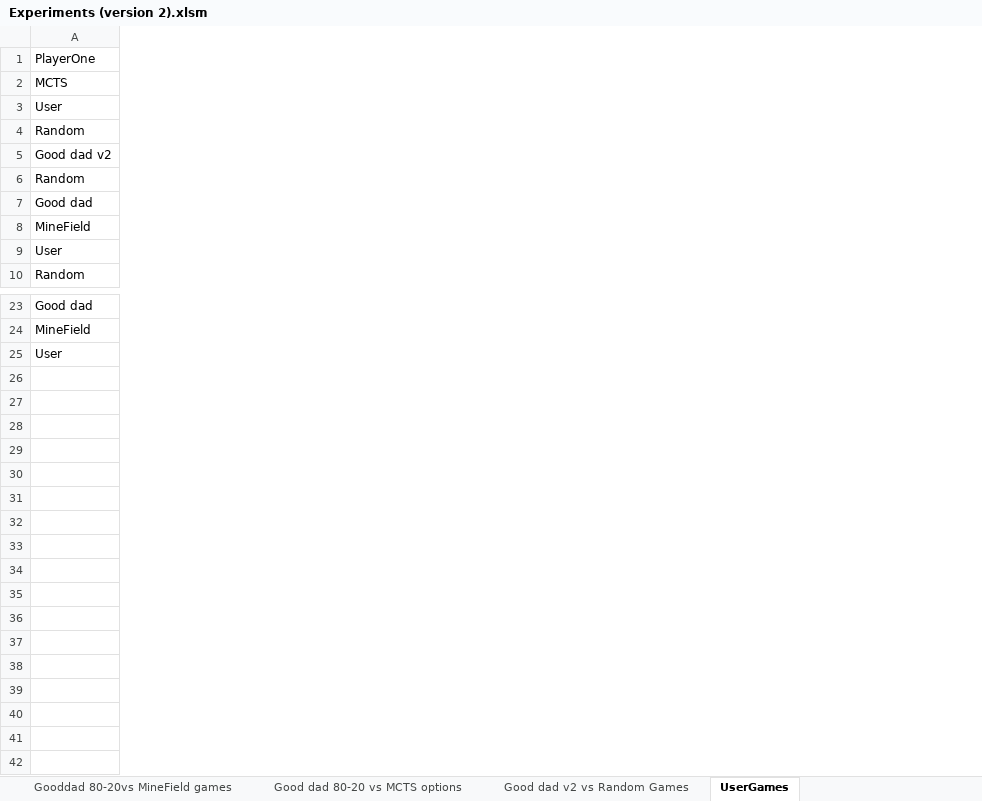
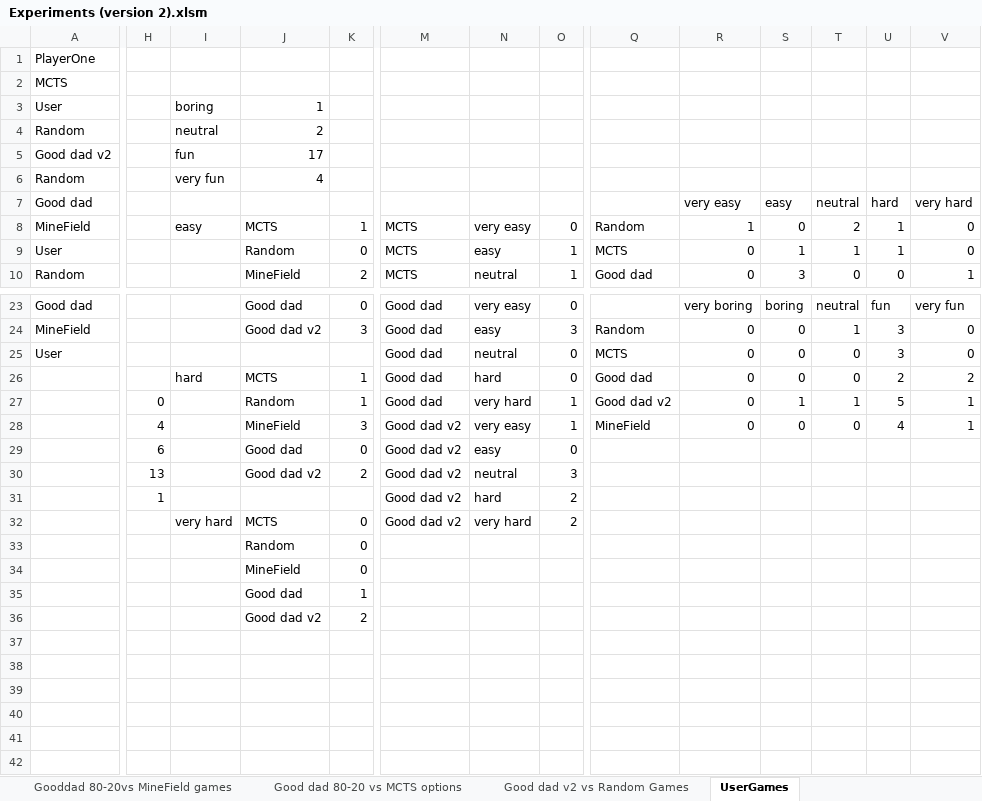
Before and after one commit to mDinardo08/diss, an Excel workbook: Experiments (version 2).xlsm, sheet UserGames, drawn as a sheet; only a part is shown, gaps mark what is left out; values as stored, in another font and other column widths than the file's, no borders; charts and pictures and table styles not drawn; rows hold the shown columns only; the diff covers the shown part only; the diff names each change by its address in the sheet, - before the commit and + after, or states it on an @@ line.

```diff
--- a/Experiments (version 2).xlsm (sheet UserGames)
+++ b/Experiments (version 2).xlsm (sheet UserGames)
+column H, empty
+column I, rows 3-8: boring | neutral | fun | very fun |  | easy
+column J, rows 3-10: 1 | 2 | 17 | 4 |  | MCTS | Random | MineField; rows 23-24: Good dad | Good dad v2
+column K, rows 8-10: 1 | 0 | 2; rows 23-24: 0 | 3
+column M, rows 8-10: all MCTS; rows 23-25: all Good dad
+column N, rows 8-10: very easy | easy | neutral; rows 23-25: very easy | easy | neutral
+column O, rows 8-10: 0 | 1 | 1; rows 23-25: 0 | 3 | 0
+column Q, rows 8-10: Random | MCTS | Good dad; rows 24-25: Random | MCTS
+column R, rows 7-10: very easy | 1 | 0 | 0; rows 23-25: very boring | 0 | 0
+column S, rows 7-10: easy | 0 | 1 | 3; rows 23-25: boring | 0 | 0
+column T, rows 7-10: neutral | 2 | 1 | 0; rows 23-25: neutral | 1 | 0
+column U, rows 7-10: hard | 1 | 1 | 0; rows 23-25: fun | 3 | 3
+column V, rows 7-10: very hard | 0 | 0 | 1; rows 23-25: very fun | 0 | 0
+row 26:  |  | hard | MCTS | 1 | Good dad | hard | 0 | Good dad | 0 | 0 | 0 | 2 | 2
+row 27:  | 0 |  | Random | 1 | Good dad | very hard | 1 | Good dad v2 | 0 | 1 | 1 | 5 | 1
+row 28:  | 4 |  | MineField | 3 | Good dad v2 | very easy | 1 | MineField | 0 | 0 | 0 | 4 | 1
+row 29:  | 6 |  | Good dad | 0 | Good dad v2 | easy | 0
+row 30:  | 13 |  | Good dad v2 | 2 | Good dad v2 | neutral | 3
+row 31:  | 1 |  |  |  | Good dad v2 | hard | 2
+row 32:  |  | very hard | MCTS | 0 | Good dad v2 | very hard | 2
+row 33:  |  |  | Random | 0
+row 34:  |  |  | MineField | 0
+row 35:  |  |  | Good dad | 1
+row 36:  |  |  | Good dad v2 | 2
+row 37: (empty)
+row 38: (empty)
+row 39: (empty)
+row 40: (empty)
+row 41: (empty)
+row 42: (empty)
```
Also changed, not shown: 7 added columns elsewhere in this sheet, sheet Good dad 80-20 vs MCTS options, sheet Good dad 80-20 vs MCTS, sheet Good dad 80-20 vs Random games, charts or pictures, 1 other file.
